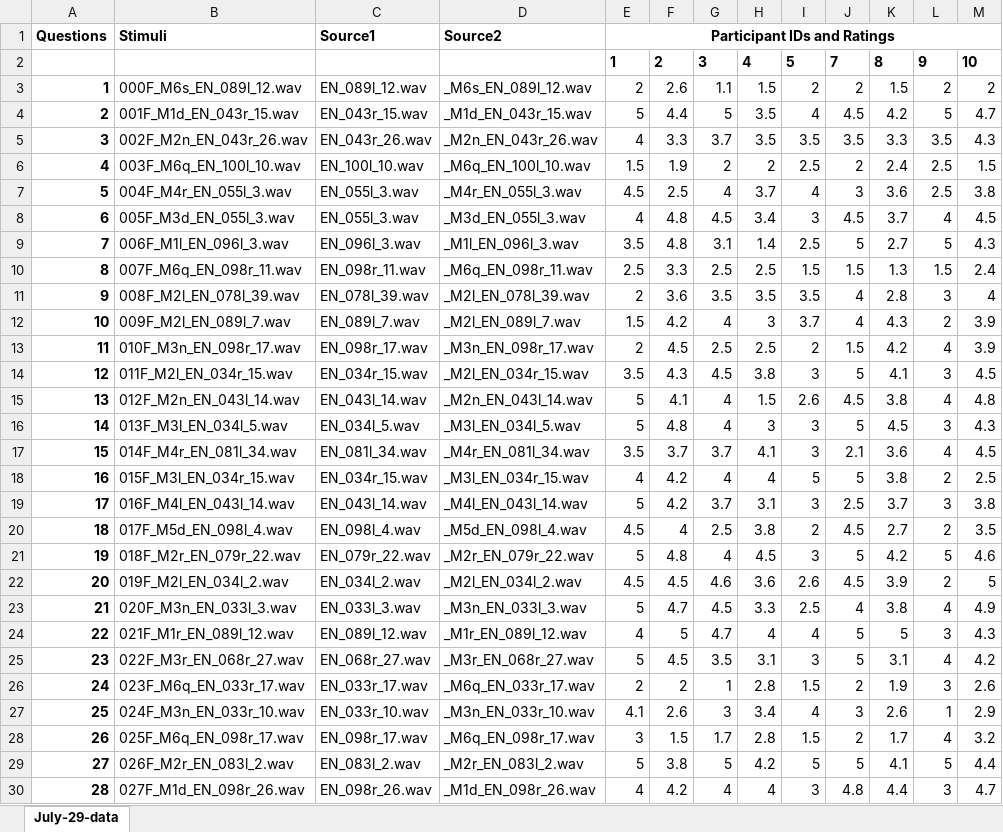
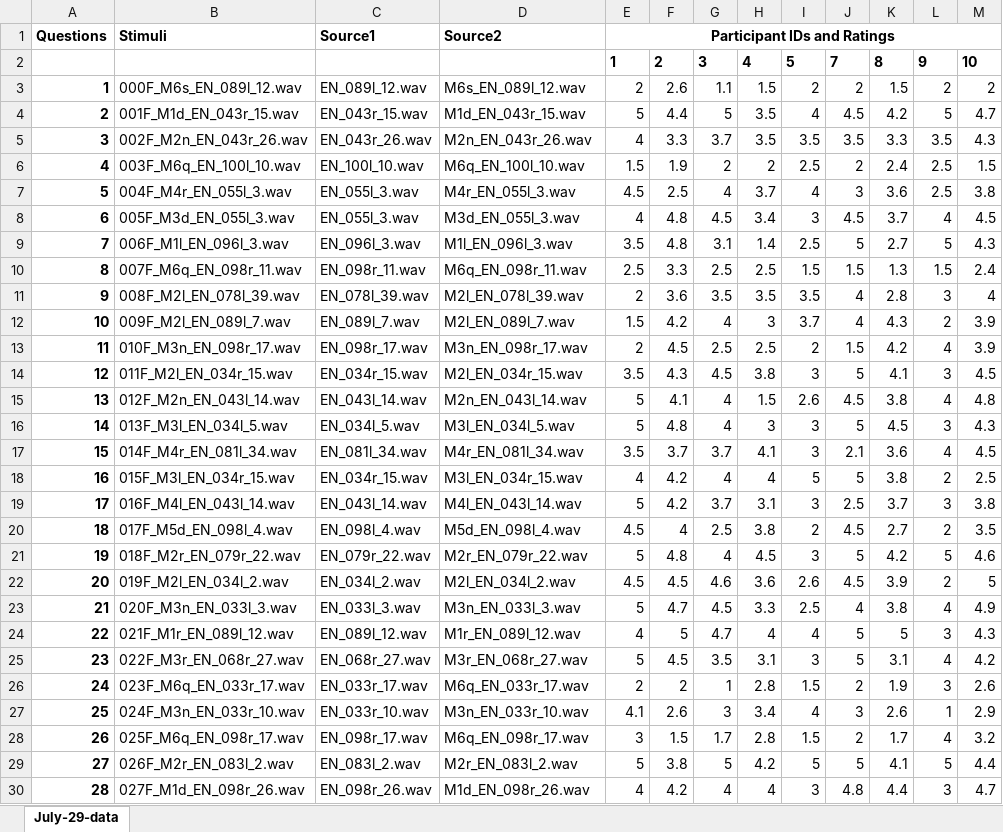
Before and after one commit to divettemarco/PragSim, an Excel workbook: judgment-data/EN-judgment-data-session1.xlsx, sheet July-29-data, drawn as a sheet; only a part is shown; values as stored, in another font and other column widths than the file's, no borders; the diff covers the shown part only; the diff names each change by its address in the sheet, - before the commit and + after, or states it on an @@ line.

```diff
--- a/judgment-data/EN-judgment-data-session1.xlsx (sheet July-29-data)
+++ b/judgment-data/EN-judgment-data-session1.xlsx (sheet July-29-data)
-D3: _M6s_EN_089l_12.wav
+D3: M6s_EN_089l_12.wav
-D4: _M1d_EN_043r_15.wav
+D4: M1d_EN_043r_15.wav
-D5: _M2n_EN_043r_26.wav
+D5: M2n_EN_043r_26.wav
-D6: _M6q_EN_100l_10.wav
+D6: M6q_EN_100l_10.wav
-D7: _M4r_EN_055l_3.wav
+D7: M4r_EN_055l_3.wav
-D8: _M3d_EN_055l_3.wav
+D8: M3d_EN_055l_3.wav
-D9: _M1l_EN_096l_3.wav
+D9: M1l_EN_096l_3.wav
-D10: _M6q_EN_098r_11.wav
+D10: M6q_EN_098r_11.wav
-D11: _M2l_EN_078l_39.wav
+D11: M2l_EN_078l_39.wav
-D12: _M2l_EN_089l_7.wav
+D12: M2l_EN_089l_7.wav
-D13: _M3n_EN_098r_17.wav
+D13: M3n_EN_098r_17.wav
-D14: _M2l_EN_034r_15.wav
+D14: M2l_EN_034r_15.wav
-D15: _M2n_EN_043l_14.wav
+D15: M2n_EN_043l_14.wav
-D16: _M3l_EN_034l_5.wav
+D16: M3l_EN_034l_5.wav
-D17: _M4r_EN_081l_34.wav
+D17: M4r_EN_081l_34.wav
-D18: _M3l_EN_034r_15.wav
+D18: M3l_EN_034r_15.wav
-D19: _M4l_EN_043l_14.wav
+D19: M4l_EN_043l_14.wav
-D20: _M5d_EN_098l_4.wav
+D20: M5d_EN_098l_4.wav
-D21: _M2r_EN_079r_22.wav
+D21: M2r_EN_079r_22.wav
-D22: _M2l_EN_034l_2.wav
+D22: M2l_EN_034l_2.wav
-D23: _M3n_EN_033l_3.wav
+D23: M3n_EN_033l_3.wav
-D24: _M1r_EN_089l_12.wav
+D24: M1r_EN_089l_12.wav
-D25: _M3r_EN_068r_27.wav
+D25: M3r_EN_068r_27.wav
-D26: _M6q_EN_033r_17.wav
+D26: M6q_EN_033r_17.wav
-D27: _M3n_EN_033r_10.wav
+D27: M3n_EN_033r_10.wav
-D28: _M6q_EN_098r_17.wav
+D28: M6q_EN_098r_17.wav
-D29: _M2r_EN_083l_2.wav
+D29: M2r_EN_083l_2.wav
-D30: _M1d_EN_098r_26.wav
+D30: M1d_EN_098r_26.wav
```
Also changed, not shown: 187 edited cells elsewhere in this sheet, judgment-data/ES-judgment-data.xlsx.
